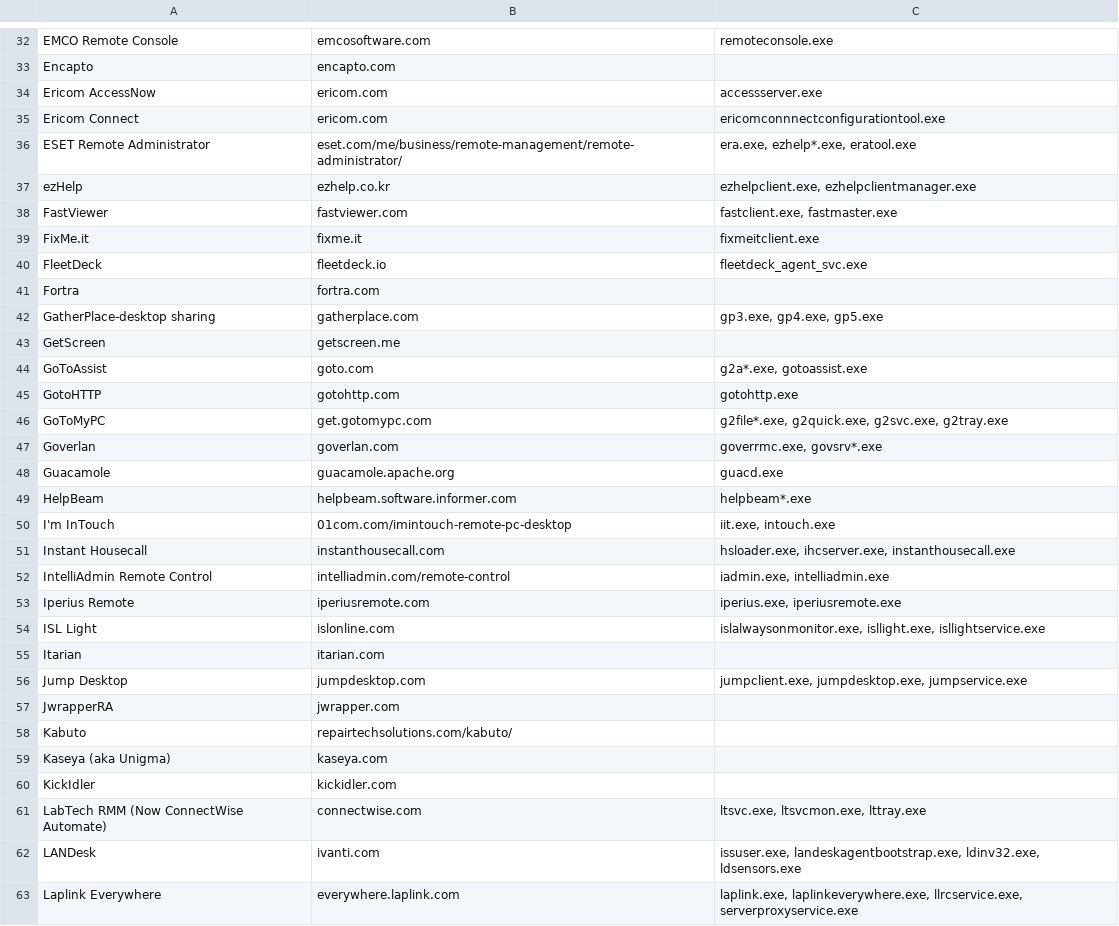
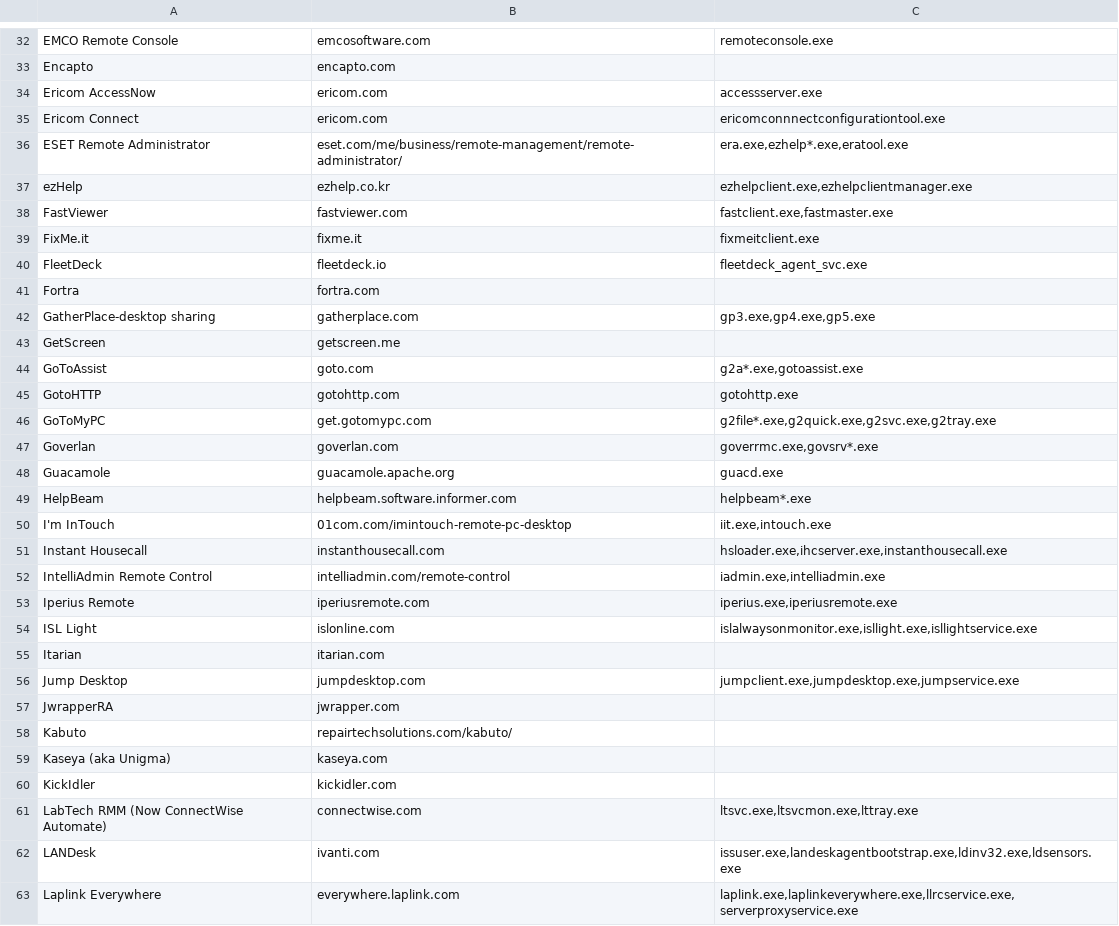
Before and after one commit to 0x706972686f/RMM-Catalogue, a CSV file: rmm.csv, drawn as a sheet; only a part is shown, gaps mark what is left out; the diff covers the shown part only.

Commit message:
Update rmm.csv
removed commas after spaces. I think I messed up something and sent a pull request for an unchanged file. Sorry!

```diff
--- a/rmm.csv
+++ b/rmm.csv
@@ -35,5 +35,5 @@ Ericom AccessNow,ericom.com,accessserver.exe
 Ericom Connect,ericom.com,ericomconnnectconfigurationtool.exe
-ESET Remote Administrator,eset.com/me/business/remote-management/remote-administrator/,"era.exe, ezhelp*.exe, eratool.exe"
-ezHelp,ezhelp.co.kr,"ezhelpclient.exe, ezhelpclientmanager.exe"
-FastViewer,fastviewer.com,"fastclient.exe, fastmaster.exe"
+ESET Remote Administrator,eset.com/me/business/remote-management/remote-administrator/,"era.exe,ezhelp*.exe,eratool.exe"
+ezHelp,ezhelp.co.kr,"ezhelpclient.exe,ezhelpclientmanager.exe"
+FastViewer,fastviewer.com,"fastclient.exe,fastmaster.exe"
 FixMe.it,fixme.it,fixmeitclient.exe
@@ -41,17 +41,17 @@ FleetDeck,fleetdeck.io,fleetdeck_agent_svc.exe
 Fortra,fortra.com,
-GatherPlace-desktop sharing,gatherplace.com,"gp3.exe, gp4.exe, gp5.exe"
+GatherPlace-desktop sharing,gatherplace.com,"gp3.exe,gp4.exe,gp5.exe"
 GetScreen,getscreen.me,
-GoToAssist,goto.com,"g2a*.exe, gotoassist.exe"
+GoToAssist,goto.com,"g2a*.exe,gotoassist.exe"
 GotoHTTP,gotohttp.com,gotohttp.exe
-GoToMyPC,get.gotomypc.com,"g2file*.exe, g2quick.exe, g2svc.exe, g2tray.exe"
-Goverlan,goverlan.com,"goverrmc.exe, govsrv*.exe"
+GoToMyPC,get.gotomypc.com,"g2file*.exe,g2quick.exe,g2svc.exe,g2tray.exe"
+Goverlan,goverlan.com,"goverrmc.exe,govsrv*.exe"
 Guacamole,guacamole.apache.org,guacd.exe
 HelpBeam,helpbeam.software.informer.com,helpbeam*.exe
-I'm InTouch,01com.com/imintouch-remote-pc-desktop,"iit.exe, intouch.exe"
-Instant Housecall,instanthousecall.com,"hsloader.exe, ihcserver.exe, instanthousecall.exe"
-IntelliAdmin Remote Control,intelliadmin.com/remote-control,"iadmin.exe, intelliadmin.exe"
-Iperius Remote,iperiusremote.com,"iperius.exe, iperiusremote.exe"
-ISL Light,islonline.com,"islalwaysonmonitor.exe, isllight.exe, isllightservice.exe"
+I'm InTouch,01com.com/imintouch-remote-pc-desktop,"iit.exe,intouch.exe"
+Instant Housecall,instanthousecall.com,"hsloader.exe,ihcserver.exe,instanthousecall.exe"
+IntelliAdmin Remote Control,intelliadmin.com/remote-control,"iadmin.exe,intelliadmin.exe"
+Iperius Remote,iperiusremote.com,"iperius.exe,iperiusremote.exe"
+ISL Light,islonline.com,"islalwaysonmonitor.exe,isllight.exe,isllightservice.exe"
 Itarian,itarian.com,
-Jump Desktop,jumpdesktop.com,"jumpclient.exe, jumpdesktop.exe, jumpservice.exe"
+Jump Desktop,jumpdesktop.com,"jumpclient.exe,jumpdesktop.exe,jumpservice.exe"
 JwrapperRA,jwrapper.com,
@@ -60,4 +60,4 @@ Kaseya (aka Unigma),kaseya.com,
 KickIdler,kickidler.com,
-LabTech RMM (Now ConnectWise Automate),connectwise.com,"ltsvc.exe, ltsvcmon.exe, lttray.exe"
-LANDesk,ivanti.com,"issuser.exe, landeskagentbootstrap.exe, ldinv32.exe, ldsensors.exe"
-Laplink Everywhere,everywhere.laplink.com,"laplink.exe, laplinkeverywhere.exe, llrcservice.exe, serverproxyservice.exe"
+LabTech RMM (Now ConnectWise Automate),connectwise.com,"ltsvc.exe,ltsvcmon.exe,lttray.exe"
+LANDesk,ivanti.com,"issuser.exe,landeskagentbootstrap.exe,ldinv32.exe,ldsensors.exe"
+Laplink Everywhere,everywhere.laplink.com,"laplink.exe,laplinkeverywhere.exe,llrcservice.exe,serverproxyservice.exe"
```
Also changed, not shown: 49 edited cells elsewhere in this file.
